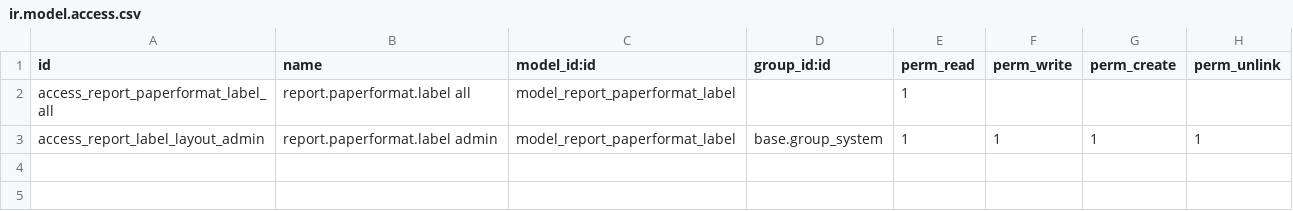
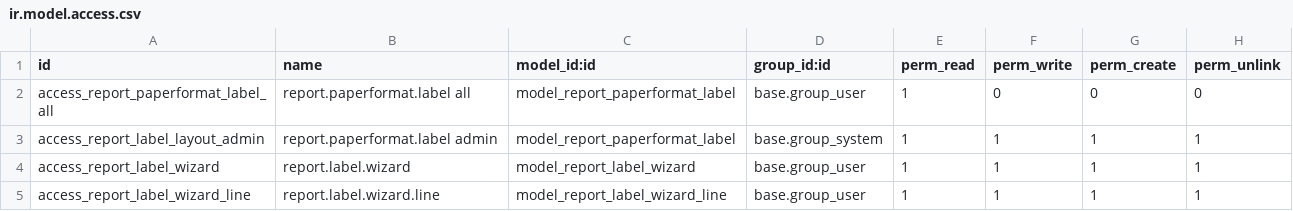
Before and after one commit to Vauxoo/reporting-engine, a CSV file: report_label/security/ir.model.access.csv, drawn as a sheet.

Commit message:
[MIG] report_label: Migration to 14.0

```diff
--- a/report_label/security/ir.model.access.csv
+++ b/report_label/security/ir.model.access.csv
@@ -1,3 +1,5 @@
 id,name,model_id:id,group_id:id,perm_read,perm_write,perm_create,perm_unlink
-access_report_paperformat_label_all,report.paperformat.label all,model_report_paperformat_label,,1,,,
+access_report_paperformat_label_all,report.paperformat.label all,model_report_paperformat_label,base.group_user,1,0,0,0
 access_report_label_layout_admin,report.paperformat.label admin,model_report_paperformat_label,base.group_system,1,1,1,1
+access_report_label_wizard,report.label.wizard,model_report_label_wizard,base.group_user,1,1,1,1
+access_report_label_wizard_line,report.label.wizard.line,model_report_label_wizard_line,base.group_user,1,1,1,1
```
Also changed, not shown: 9 other files.
